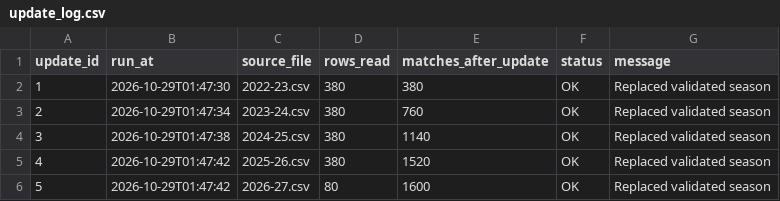
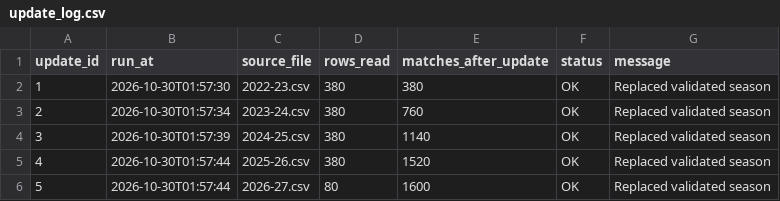
Before and after one commit to Multikabel/pl-analytika-2, a CSV file: data/tables/update_log.csv, drawn as a sheet.

```diff
--- a/data/tables/update_log.csv
+++ b/data/tables/update_log.csv
@@ -1,6 +1,6 @@
 update_id,run_at,source_file,rows_read,matches_after_update,status,message
-1,2026-10-29T01:47:30,2022-23.csv,380,380,OK,Replaced validated season
-2,2026-10-29T01:47:34,2023-24.csv,380,760,OK,Replaced validated season
-3,2026-10-29T01:47:38,2024-25.csv,380,1140,OK,Replaced validated season
-4,2026-10-29T01:47:42,2025-26.csv,380,1520,OK,Replaced validated season
-5,2026-10-29T01:47:42,2026-27.csv,80,1600,OK,Replaced validated season
+1,2026-10-30T01:57:30,2022-23.csv,380,380,OK,Replaced validated season
+2,2026-10-30T01:57:34,2023-24.csv,380,760,OK,Replaced validated season
+3,2026-10-30T01:57:39,2024-25.csv,380,1140,OK,Replaced validated season
+4,2026-10-30T01:57:44,2025-26.csv,380,1520,OK,Replaced validated season
+5,2026-10-30T01:57:44,2026-27.csv,80,1600,OK,Replaced validated season
```
Also changed, not shown: data/tables/data_quality_report.csv, data/tables/matches.csv, 3 other files.
